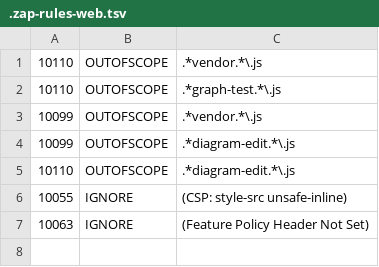
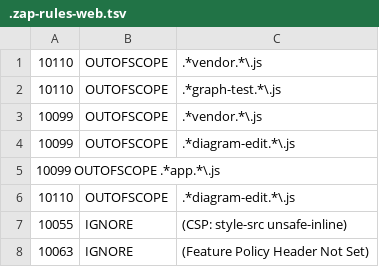
Before and after one commit to OWASP/threat-dragon, a TSV file: .github/workflows/.zap-rules-web.tsv, drawn as a sheet; the diff names each change by its address in the sheet, - before the commit and + after, or states it on an @@ line.

Commit message:
Updating zap rules to ignore a new false/positive

```diff
--- a/.github/workflows/.zap-rules-web.tsv
+++ b/.github/workflows/.zap-rules-web.tsv
+row 5: 10099 OUTOFSCOPE .*app.*\.js
```
